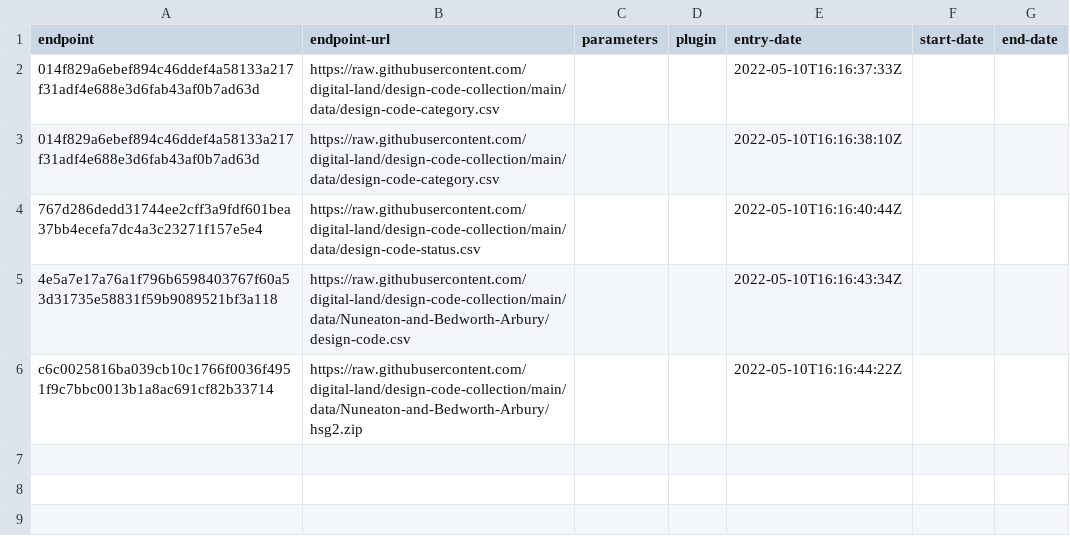
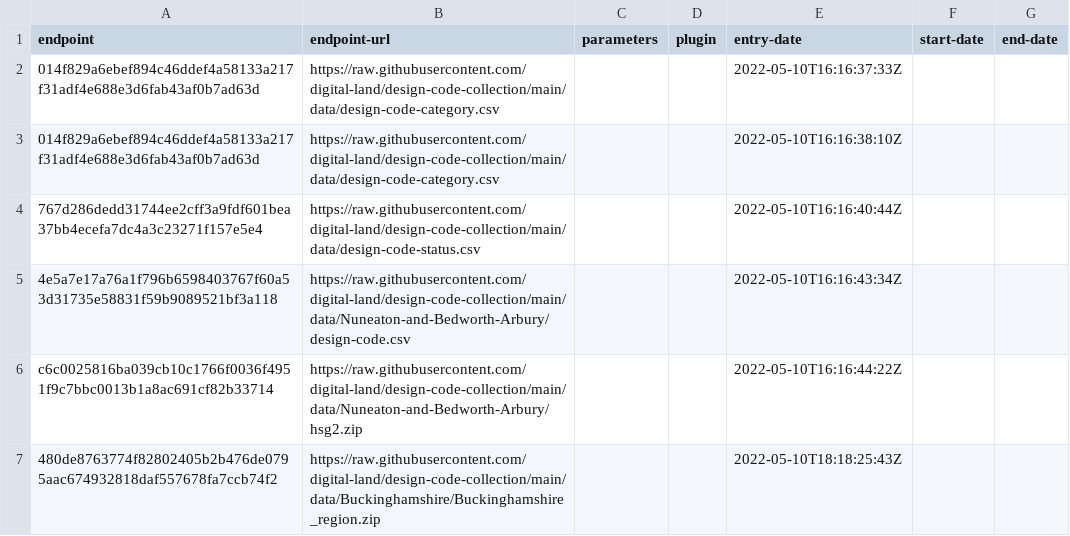
Before and after one commit to digital-land/design-code-collection, a CSV file: collection/endpoint.csv, drawn as a sheet.

Commit message:
Added Buckinghamshire

```diff
--- a/collection/endpoint.csv
+++ b/collection/endpoint.csv
@@ -6 +6,2 @@ endpoint,endpoint-url,parameters,plugin,entry-date,start-date,end-date
 c6c0025816ba039cb10c1766f0036f4951f9c7bbc0013b1a8ac691cf82b33714,https://raw.githubusercontent.com/digital-land/design-code-collection/main/data/Nuneaton-and-Bedworth-Arbury/hsg2.zip,,,2022-05-10T16:16:44:22Z,,
+480de8763774f82802405b2b476de0795aac674932818daf557678fa7ccb74f2,https://raw.githubusercontent.com/digital-land/design-code-collection/main/data/Buckinghamshire/Buckinghamshire_region.zip,,,2022-05-10T18:18:25:43Z,,
```
Also changed, not shown: collection/source.csv, data/Buckinghamshire/design-code.csv, 2 other files.
